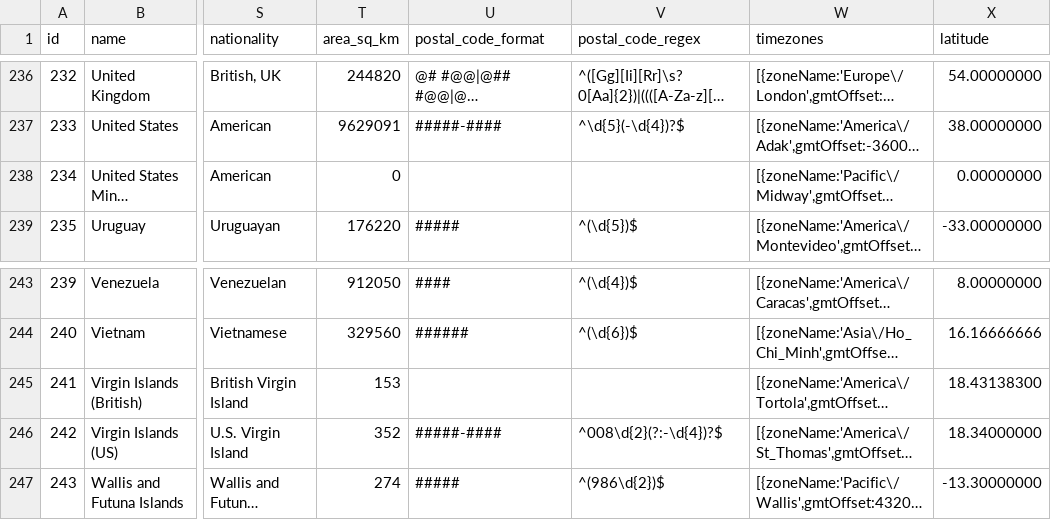
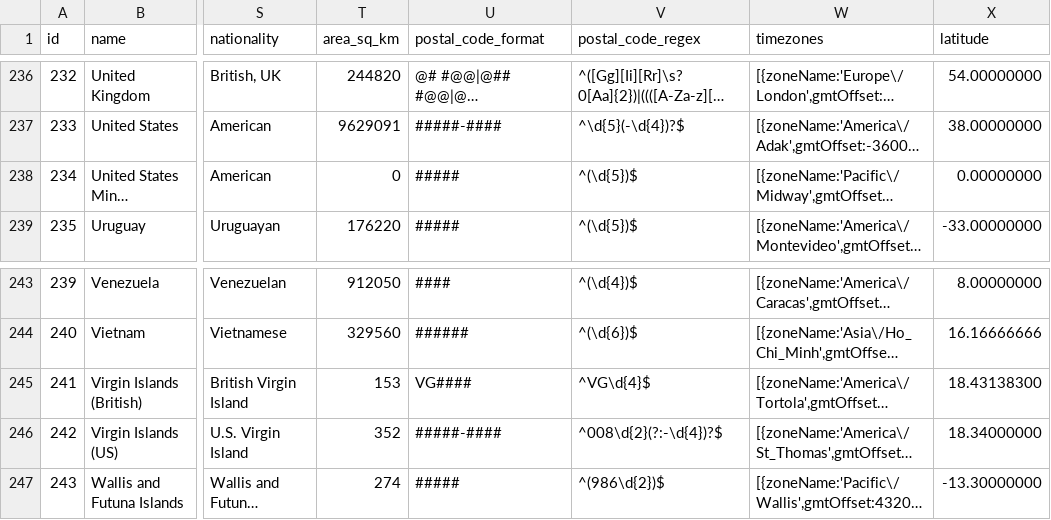
Before and after one commit to KornaPhp/countries-states-cities-database, a CSV file: csv/countries.csv, drawn as a sheet; only a part is shown, gaps mark what is left out; long unchanged cells end in …; the diff covers the shown part only; the diff names each change by its address in the sheet, - before the commit and + after, or states it on an @@ line.

```diff
--- a/csv/countries.csv
+++ b/csv/countries.csv
-U238 (postal_code_format): (empty)
+U238 (postal_code_format): #####
-V238 (postal_code_regex): (empty)
+V238 (postal_code_regex): ^(\d{5})$
-U245 (postal_code_format): (empty)
+U245 (postal_code_format): VG####
-V245 (postal_code_regex): (empty)
+V245 (postal_code_regex): ^VG\d{4}$
```
Also changed, not shown: 20 edited cells elsewhere in this file, csv/states.csv, 39 other files.
